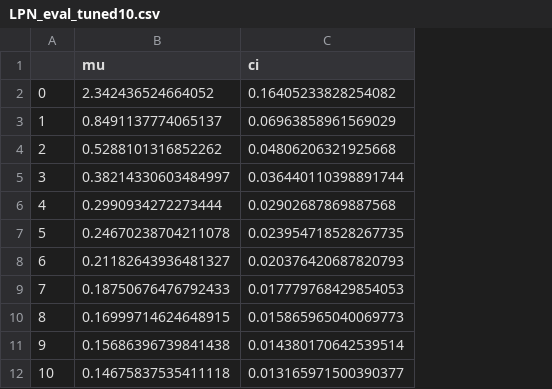
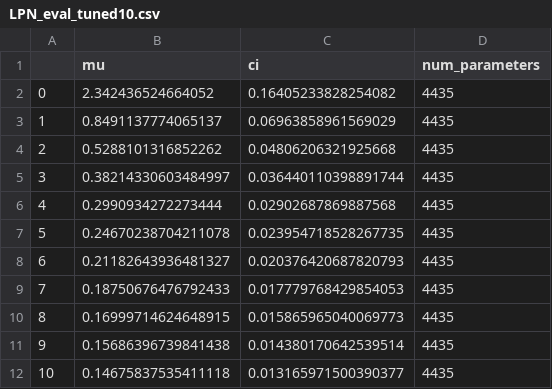
Before and after one commit to severinbratus/pmlr25-lpn, a CSV file: eval_data/LPN_eval_tuned10.csv, drawn as a sheet; the diff names each change by its address in the sheet, - before the commit and + after, or states it on an @@ line.

Commit message:
updated with num_params in visuals

```diff
--- a/eval_data/LPN_eval_tuned10.csv
+++ b/eval_data/LPN_eval_tuned10.csv
+column D (num_parameters), rows 2-12: all 4435
```
Also changed, not shown: eval_data/LPN_eval_tuned2.csv, eval_data/LPN_eval_tuned5.csv, 32 other files.
